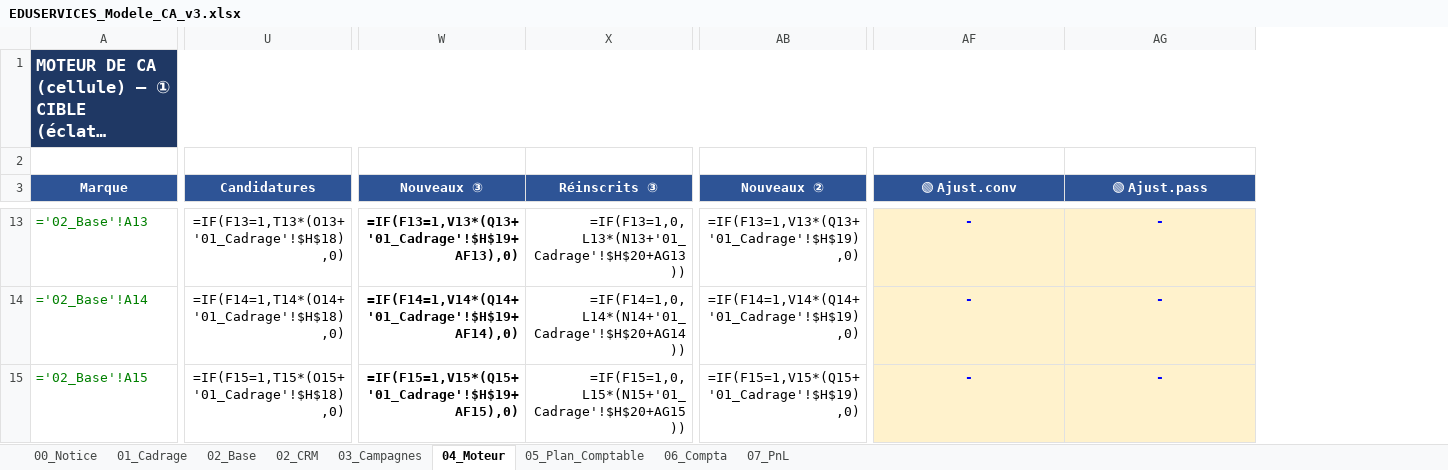
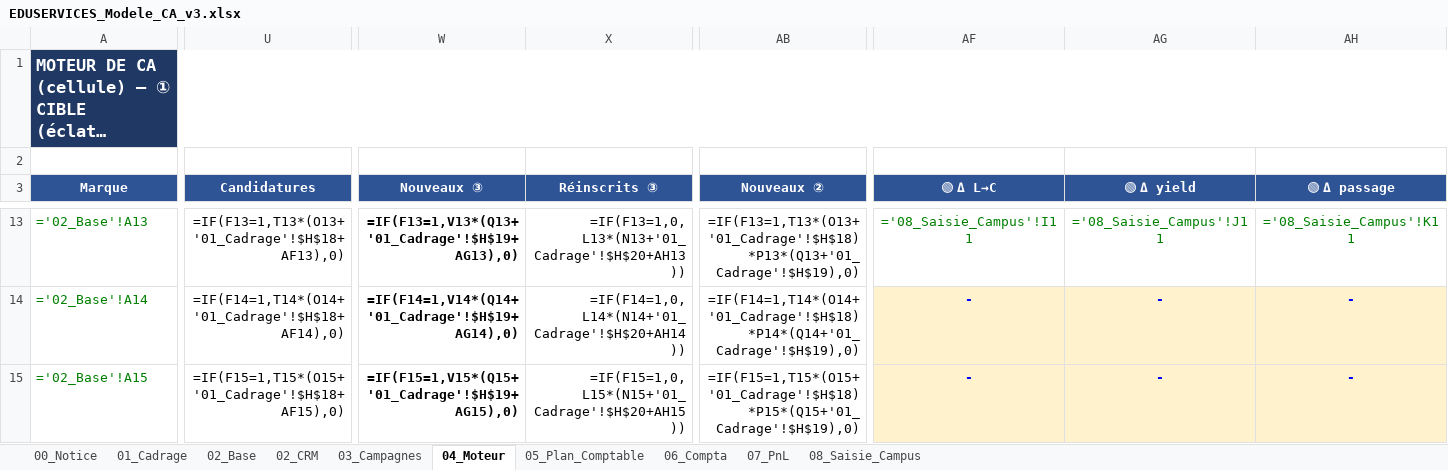
Before and after one commit to elmeziatims-art/demo5, an Excel workbook: eduservices/EDUSERVICES_Modele_CA_v3.xlsx, sheet 04_Moteur, drawn as a sheet; only a part is shown, gaps mark what is left out; long unchanged cells end in …; values as stored, in another font and other column widths than the file's, no borders; formulas without a stored value are shown as written; the diff covers the shown part only; the diff names each change by its address in the sheet, - before the commit and + after, or states it on an @@ line.

```diff
--- a/eduservices/EDUSERVICES_Modele_CA_v3.xlsx (sheet 04_Moteur)
+++ b/eduservices/EDUSERVICES_Modele_CA_v3.xlsx (sheet 04_Moteur)
+sheet tab: 08_Saisie_Campus
+column AH (🟢 Δ passage), rows 13-15: ='08_Saisie_Campus'!K11 | - | -
-AF3: 🟢 Ajust.conv
+AF3: 🟢 Δ L→C
-AG3: 🟢 Ajust.pass
+AG3: 🟢 Δ yield
-U13 (Candidatures): =IF(F13=1,T13*(O13+'01_Cadrage'!$H$18),0)
+U13 (Candidatures): =IF(F13=1,T13*(O13+'01_Cadrage'!$H$18+AF13),0)
-W13 (Nouveaux ③): =IF(F13=1,V13*(Q13+'01_Cadrage'!$H$19+AF13),0)
+W13 (Nouveaux ③): =IF(F13=1,V13*(Q13+'01_Cadrage'!$H$19+AG13),0)
-X13 (Réinscrits ③): =IF(F13=1,0,L13*(N13+'01_Cadrage'!$H$20+AG13))
+X13 (Réinscrits ③): =IF(F13=1,0,L13*(N13+'01_Cadrage'!$H$20+AH13))
-AB13 (Nouveaux ②): =IF(F13=1,V13*(Q13+'01_Cadrage'!$H$19),0)
+AB13 (Nouveaux ②): =IF(F13=1,T13*(O13+'01_Cadrage'!$H$18)*P13*(Q13+'01_Cadrage'!$H$19),0)
@@ AF13:AG13 fill: #FFF2CC → none, bold: on → off, text colour: #0000FF → #008000 @@
-AF13 (🟢 Δ L→C): -
+AF13 (🟢 Δ L→C): ='08_Saisie_Campus'!I11
-AG13 (🟢 Δ yield): -
+AG13 (🟢 Δ yield): ='08_Saisie_Campus'!J11
-U14 (Candidatures): =IF(F14=1,T14*(O14+'01_Cadrage'!$H$18),0)
+U14 (Candidatures): =IF(F14=1,T14*(O14+'01_Cadrage'!$H$18+AF14),0)
-W14 (Nouveaux ③): =IF(F14=1,V14*(Q14+'01_Cadrage'!$H$19+AF14),0)
+W14 (Nouveaux ③): =IF(F14=1,V14*(Q14+'01_Cadrage'!$H$19+AG14),0)
-X14 (Réinscrits ③): =IF(F14=1,0,L14*(N14+'01_Cadrage'!$H$20+AG14))
+X14 (Réinscrits ③): =IF(F14=1,0,L14*(N14+'01_Cadrage'!$H$20+AH14))
-AB14 (Nouveaux ②): =IF(F14=1,V14*(Q14+'01_Cadrage'!$H$19),0)
+AB14 (Nouveaux ②): =IF(F14=1,T14*(O14+'01_Cadrage'!$H$18)*P14*(Q14+'01_Cadrage'!$H$19),0)
-U15 (Candidatures): =IF(F15=1,T15*(O15+'01_Cadrage'!$H$18),0)
+U15 (Candidatures): =IF(F15=1,T15*(O15+'01_Cadrage'!$H$18+AF15),0)
-W15 (Nouveaux ③): =IF(F15=1,V15*(Q15+'01_Cadrage'!$H$19+AF15),0)
+W15 (Nouveaux ③): =IF(F15=1,V15*(Q15+'01_Cadrage'!$H$19+AG15),0)
-X15 (Réinscrits ③): =IF(F15=1,0,L15*(N15+'01_Cadrage'!$H$20+AG15))
+X15 (Réinscrits ③): =IF(F15=1,0,L15*(N15+'01_Cadrage'!$H$20+AH15))
-AB15 (Nouveaux ②): =IF(F15=1,V15*(Q15+'01_Cadrage'!$H$19),0)
+AB15 (Nouveaux ②): =IF(F15=1,T15*(O15+'01_Cadrage'!$H$18)*P15*(Q15+'01_Cadrage'!$H$19),0)
```
Also changed, not shown: 1 added row, 1 removed row, 467 edited cells and cell formats elsewhere in this sheet, sheet 01_Cadrage, 1 other file.
